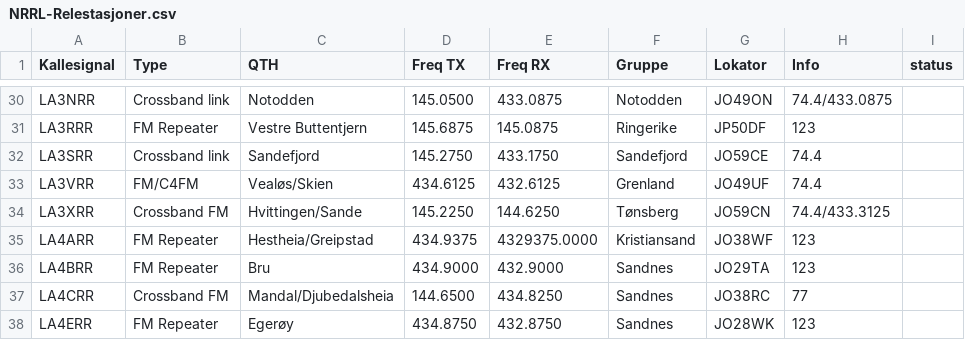
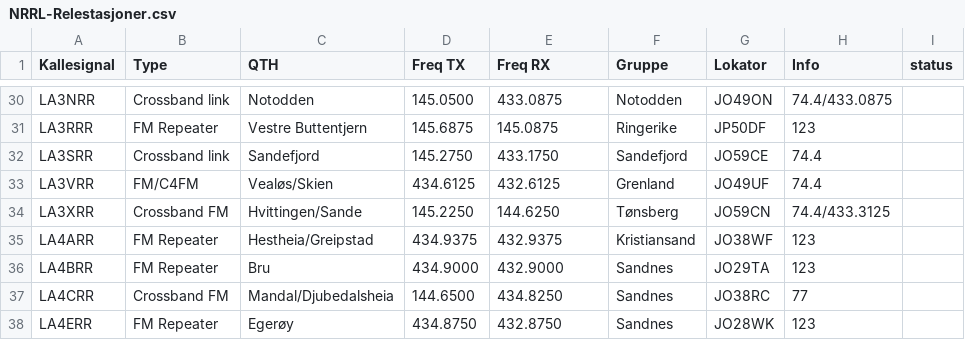
Before and after one commit to trygvis/repeater-atlas, a CSV file: data/NRRL-Relestasjoner.csv, drawn as a sheet; only a part is shown, gaps mark what is left out.

Commit message:
Update repeater imports
Load NRRL data and refresh services, updating existing
service rows by label/kind. Add Frequency::ZERO and
refresh generated repeater export CSVs.

```diff
--- a/data/NRRL-Relestasjoner.csv
+++ b/data/NRRL-Relestasjoner.csv
@@ -34,3 +34,3 @@
 "LA3XRR","Crossband FM","Hvittingen/Sande","145.2250","144.6250","Tønsberg","JO59CN","74.4/433.3125",""
-"LA4ARR","FM Repeater","Hestheia/Greipstad","434.9375","4329375.0000","Kristiansand","JO38WF","123",""
+"LA4ARR","FM Repeater","Hestheia/Greipstad","434.9375",432.9375,"Kristiansand","JO38WF","123",""
 "LA4BRR","FM Repeater","Bru","434.9000","432.9000","Sandnes","JO29TA","123",""
```
Also changed, not shown: 6 other files.
